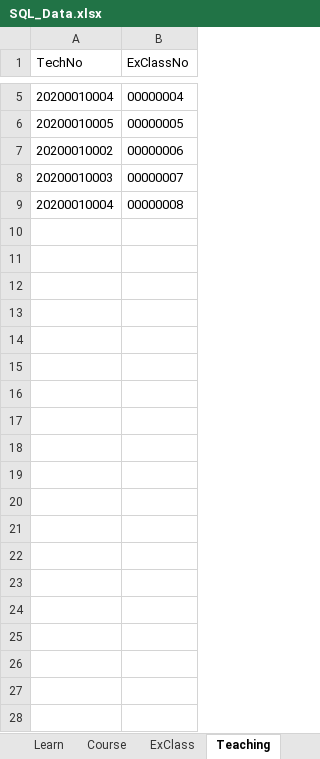
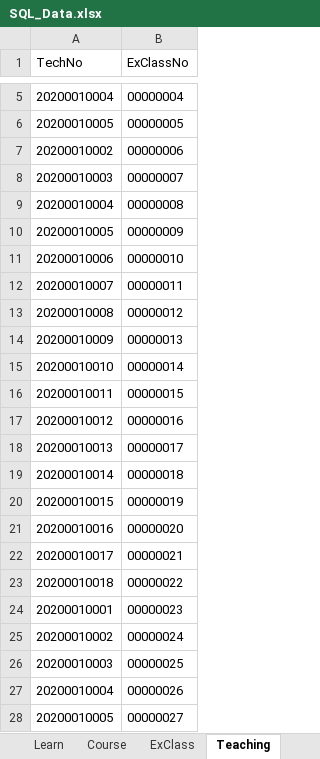
Before and after one commit to jackyliu16/StuGradeManagerSystem, an Excel workbook: SQL/SQL_Data.xlsx, sheet Teaching, drawn as a sheet; only a part is shown, gaps mark what is left out; values as stored, in another font and other column widths than the file's, no borders; the diff covers the shown part only; the diff names each change by its address in the sheet, - before the commit and + after, or states it on an @@ line.

```diff
--- a/SQL/SQL_Data.xlsx (sheet Teaching)
+++ b/SQL/SQL_Data.xlsx (sheet Teaching)
+row 10: 20200010005 | 00000009
+row 11: 20200010006 | 00000010
+row 12: 20200010007 | 00000011
+row 13: 20200010008 | 00000012
+row 14: 20200010009 | 00000013
+row 15: 20200010010 | 00000014
+row 16: 20200010011 | 00000015
+row 17: 20200010012 | 00000016
+row 18: 20200010013 | 00000017
+row 19: 20200010014 | 00000018
+row 20: 20200010015 | 00000019
+row 21: 20200010016 | 00000020
+row 22: 20200010017 | 00000021
+row 23: 20200010018 | 00000022
+row 24: 20200010001 | 00000023
+row 25: 20200010002 | 00000024
+row 26: 20200010003 | 00000025
+row 27: 20200010004 | 00000026
+row 28: 20200010005 | 00000027
```
Also changed, not shown: 73 added rows elsewhere in this sheet, sheet ExClass, sheet Course, 1 other file.
